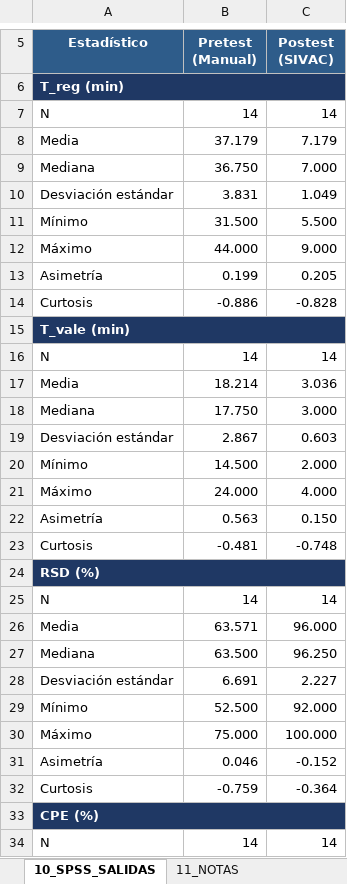
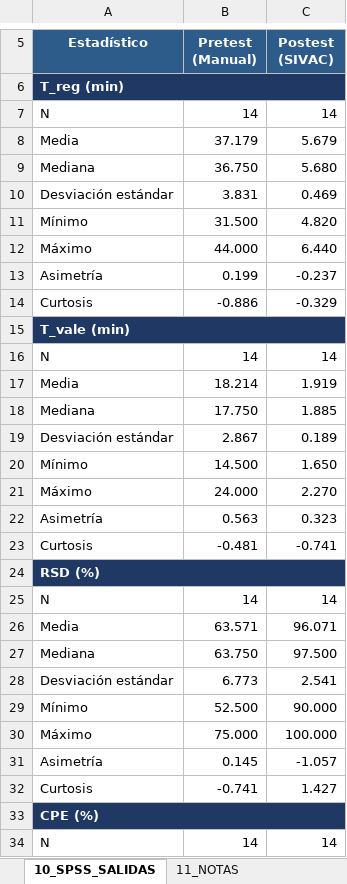
Before and after one commit to JoseLuisQL/tesis_sivac, an Excel workbook: salidas/estadistica/TABLAS_ANEXOS_SIVAC.xlsx, sheet 10_SPSS_SALIDAS, drawn as a sheet; only a part is shown, gaps mark what is left out; values as stored, in another font and other column widths than the file's, no borders; the diff covers the shown part only; the diff names each change by its address in the sheet, - before the commit and + after, or states it on an @@ line.

```diff
--- a/salidas/estadistica/TABLAS_ANEXOS_SIVAC.xlsx (sheet 10_SPSS_SALIDAS)
+++ b/salidas/estadistica/TABLAS_ANEXOS_SIVAC.xlsx (sheet 10_SPSS_SALIDAS)
-C8 (Postest (SIVAC)): 7.179
+C8 (Postest (SIVAC)): 5.679
-C9 (Postest (SIVAC)): 7.000
+C9 (Postest (SIVAC)): 5.680
-C10 (Postest (SIVAC)): 1.049
+C10 (Postest (SIVAC)): 0.469
-C11 (Postest (SIVAC)): 5.500
+C11 (Postest (SIVAC)): 4.820
-C12 (Postest (SIVAC)): 9.000
+C12 (Postest (SIVAC)): 6.440
-C13 (Postest (SIVAC)): 0.205
+C13 (Postest (SIVAC)): -0.237
-C14 (Postest (SIVAC)): -0.828
+C14 (Postest (SIVAC)): -0.329
-C17 (Postest (SIVAC)): 3.036
+C17 (Postest (SIVAC)): 1.919
-C18 (Postest (SIVAC)): 3.000
+C18 (Postest (SIVAC)): 1.885
-C19 (Postest (SIVAC)): 0.603
+C19 (Postest (SIVAC)): 0.189
-C20 (Postest (SIVAC)): 2.000
+C20 (Postest (SIVAC)): 1.650
-C21 (Postest (SIVAC)): 4.000
+C21 (Postest (SIVAC)): 2.270
-C22 (Postest (SIVAC)): 0.150
+C22 (Postest (SIVAC)): 0.323
-C23 (Postest (SIVAC)): -0.748
+C23 (Postest (SIVAC)): -0.741
-C26 (Postest (SIVAC)): 96.000
+C26 (Postest (SIVAC)): 96.071
-B27 (Pretest (Manual)): 63.500
+B27 (Pretest (Manual)): 63.750
-C27 (Postest (SIVAC)): 96.250
+C27 (Postest (SIVAC)): 97.500
-B28 (Pretest (Manual)): 6.691
+B28 (Pretest (Manual)): 6.773
-C28 (Postest (SIVAC)): 2.227
+C28 (Postest (SIVAC)): 2.541
-C29 (Postest (SIVAC)): 92.000
+C29 (Postest (SIVAC)): 90.000
-B31 (Pretest (Manual)): 0.046
+B31 (Pretest (Manual)): 0.145
-C31 (Postest (SIVAC)): -0.152
+C31 (Postest (SIVAC)): -1.057
-B32 (Pretest (Manual)): -0.759
+B32 (Pretest (Manual)): -0.741
-C32 (Postest (SIVAC)): -0.364
+C32 (Postest (SIVAC)): 1.427
```
Also changed, not shown: 123 edited cells and cell formats elsewhere in this sheet, sheet 05_DESCRIPTIVOS, sheet 04_ANEXO5_POSTEST, sheet 08_CONTRASTES, sheet 01_ANEXO1_MATRIZ, sheet 03_ANEXO5_PRETEST, sheet 07_NORMALIDAD, 5 more sheets, 27 other files.
